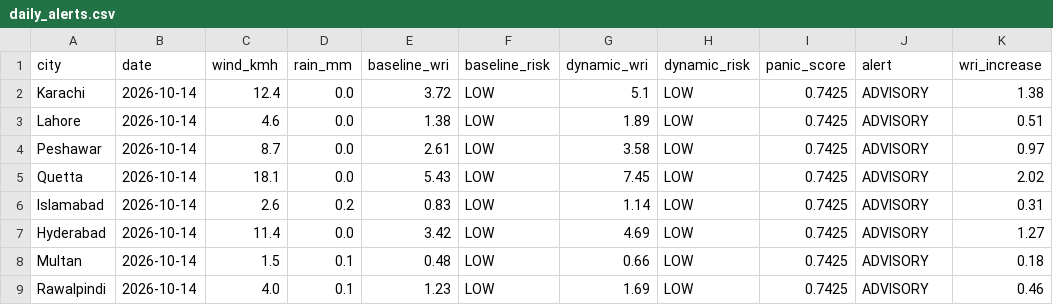
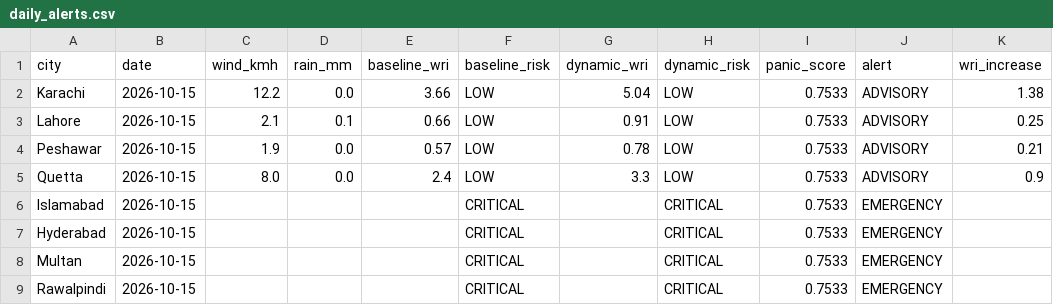
Before and after one commit to baighafsa/pakistan-disaster-forecasting, a CSV file: data/daily_alerts.csv, drawn as a sheet.

```diff
--- a/data/daily_alerts.csv
+++ b/data/daily_alerts.csv
@@ -1,9 +1,9 @@
 city,date,wind_kmh,rain_mm,baseline_wri,baseline_risk,dynamic_wri,dynamic_risk,panic_score,alert,wri_increase
-Karachi,2026-10-14,12.4,0.0,3.72,LOW,5.1,LOW,0.7425,ADVISORY,1.38
-Lahore,2026-10-14,4.6,0.0,1.38,LOW,1.89,LOW,0.7425,ADVISORY,0.51
-Peshawar,2026-10-14,8.7,0.0,2.61,LOW,3.58,LOW,0.7425,ADVISORY,0.97
-Quetta,2026-10-14,18.1,0.0,5.43,LOW,7.45,LOW,0.7425,ADVISORY,2.02
-Islamabad,2026-10-14,2.6,0.2,0.83,LOW,1.14,LOW,0.7425,ADVISORY,0.31
-Hyderabad,2026-10-14,11.4,0.0,3.42,LOW,4.69,LOW,0.7425,ADVISORY,1.27
-Multan,2026-10-14,1.5,0.1,0.48,LOW,0.66,LOW,0.7425,ADVISORY,0.18
-Rawalpindi,2026-10-14,4.0,0.1,1.23,LOW,1.69,LOW,0.7425,ADVISORY,0.46
+Karachi,2026-10-15,12.2,0.0,3.66,LOW,5.04,LOW,0.7533,ADVISORY,1.38
+Lahore,2026-10-15,2.1,0.1,0.66,LOW,0.91,LOW,0.7533,ADVISORY,0.25
+Peshawar,2026-10-15,1.9,0.0,0.57,LOW,0.78,LOW,0.7533,ADVISORY,0.21
+Quetta,2026-10-15,8.0,0.0,2.4,LOW,3.3,LOW,0.7533,ADVISORY,0.9
+Islamabad,2026-10-15,,,,CRITICAL,,CRITICAL,0.7533,EMERGENCY,
+Hyderabad,2026-10-15,,,,CRITICAL,,CRITICAL,0.7533,EMERGENCY,
+Multan,2026-10-15,,,,CRITICAL,,CRITICAL,0.7533,EMERGENCY,
+Rawalpindi,2026-10-15,,,,CRITICAL,,CRITICAL,0.7533,EMERGENCY,
```
Also changed, not shown: data/30day_wri_tracking.csv, 1 other file.
